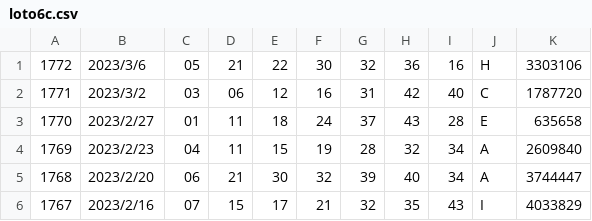
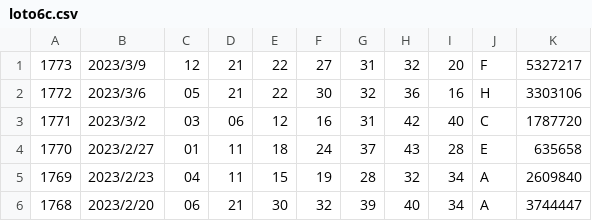
Before and after one commit to vpn62399/memo, a CSV file: loto6c.csv, drawn as a sheet; only a part is shown; the shorter side is filled out with more unchanged rows; the diff names each change by its address in the sheet, - before the commit and + after, or states it on an @@ line.

```diff
--- a/loto6c.csv
+++ b/loto6c.csv
+row 1: 1773 | 2023/3/9 | 12 | 21 | 22 | 27 | 31 | 32 | 20 | F | 5327217
```
Also changed, not shown: loto6.csv, 3 other files.
